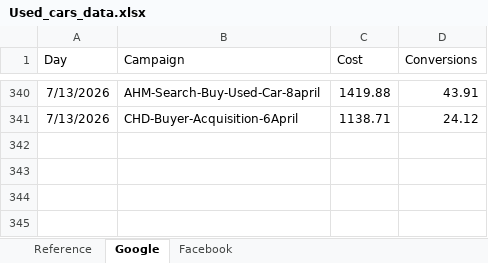
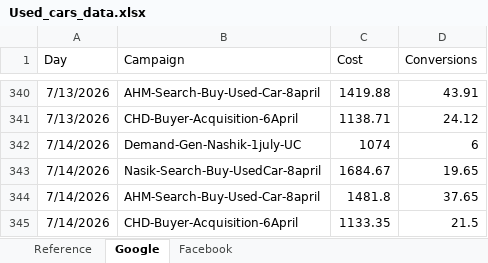
Before and after one commit to Marketing-dashboard/Used_Car_Generation_Citywise, an Excel workbook: Used_cars_data.xlsx, sheet Google, drawn as a sheet; only a part is shown, gaps mark what is left out; values as stored, in another font and other column widths than the file's, no borders; the diff names each change by its address in the sheet, - before the commit and + after, or states it on an @@ line.

```diff
--- a/Used_cars_data.xlsx (sheet Google)
+++ b/Used_cars_data.xlsx (sheet Google)
+row 342: 7/14/2026 | Demand-Gen-Nashik-1july-UC | 1074 | 6
+row 343: 7/14/2026 | Nasik-Search-Buy-UsedCar-8april | 1684.67 | 19.65
+row 344: 7/14/2026 | AHM-Search-Buy-Used-Car-8april | 1481.8 | 37.65
+row 345: 7/14/2026 | CHD-Buyer-Acquisition-6April | 1133.35 | 21.5
```
Also changed, not shown: sheet Facebook, 2 other files.
